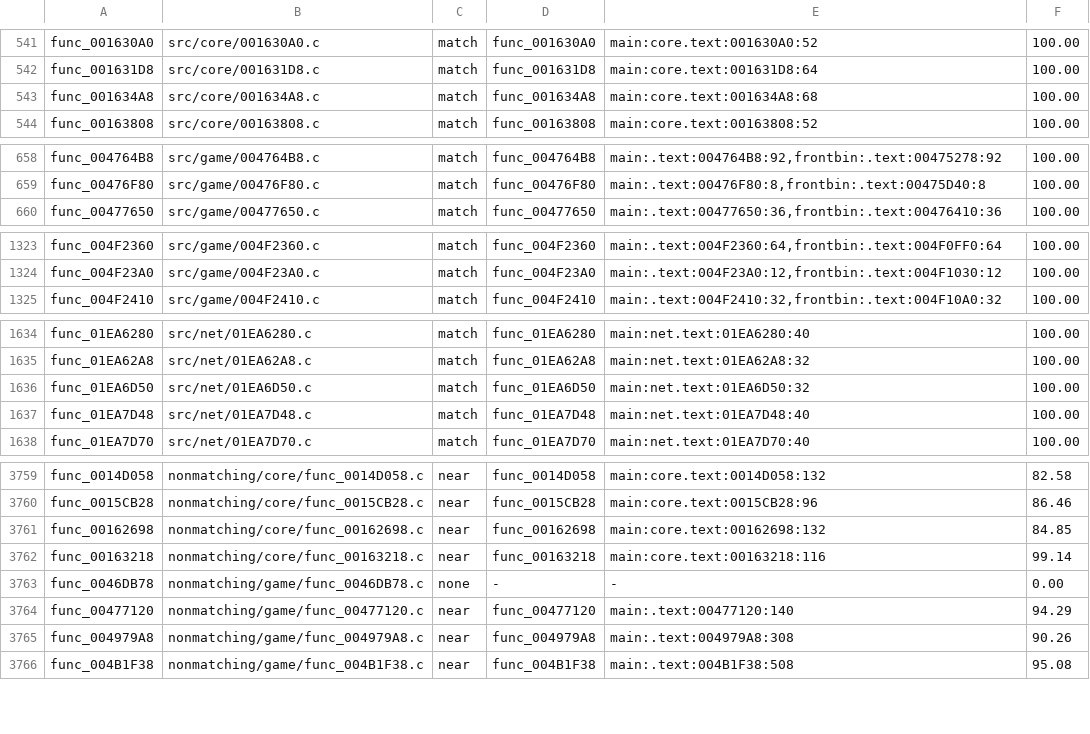
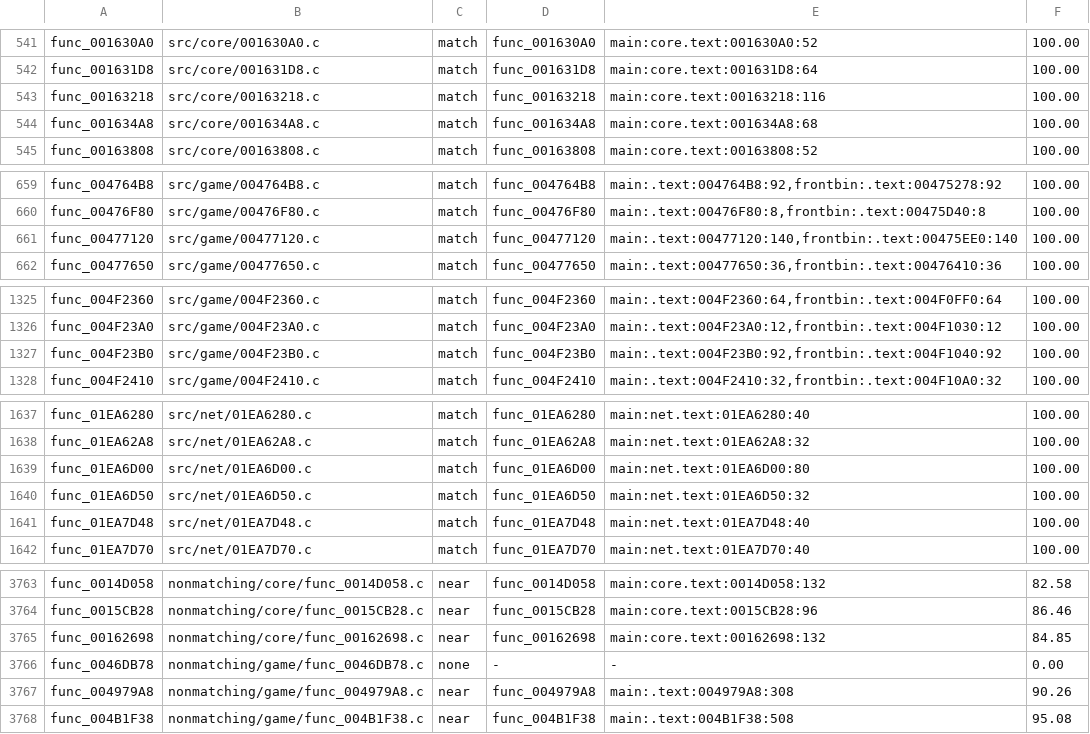
Before and after one commit to BlindFire1200/rac4-decomp, a TSV file: config/us/map.tsv, drawn as a sheet; only a part is shown, gaps mark what is left out; removed rows and columns are numbered as before the commit, all else as after; the diff covers the shown part only; the diff names each change by its address in the sheet, - before the commit and + after, or states it on an @@ line.

```diff
--- a/config/us/map.tsv
+++ b/config/us/map.tsv
+row 543: func_00163218 | src/core/00163218.c | match | func_00163218 | main:core.text:00163218:116 | 100.00
+row 661: func_00477120 | src/game/00477120.c | match | func_00477120 | main:.text:00477120:140,frontbin:.text:00475EE0:140 | 100.00
+row 1327: func_004F23B0 | src/game/004F23B0.c | match | func_004F23B0 | main:.text:004F23B0:92,frontbin:.text:004F1040:92 | 100.00
+row 1639: func_01EA6D00 | src/net/01EA6D00.c | match | func_01EA6D00 | main:net.text:01EA6D00:80 | 100.00
-row 3762: func_00163218 | nonmatching/core/func_00163218.c | near | func_00163218 | main:core.text:00163218:116 | 99.14
-row 3764: func_00477120 | nonmatching/game/func_00477120.c | near | func_00477120 | main:.text:00477120:140 | 94.29
```
Also changed, not shown: 2 removed rows and 1 edited cell elsewhere in this file, config/pal/map.tsv, 11 other files.
